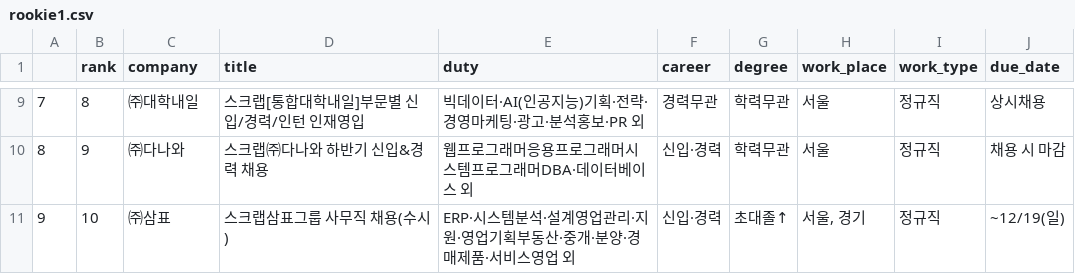
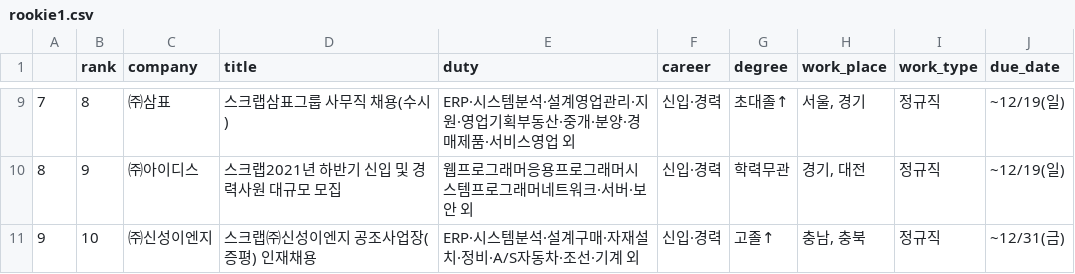
Before and after one commit to EdgarAn-Portfolio1/Recruit_DataAnalysis, a CSV file: SKY/8.flask-api-server/rookie1.csv, drawn as a sheet; only a part is shown, gaps mark what is left out; the diff covers the shown part only.

```diff
--- a/SKY/8.flask-api-server/rookie1.csv
+++ b/SKY/8.flask-api-server/rookie1.csv
@@ -9,3 +9,3 @@
-7,8,㈜대학내일,스크랩[통합대학내일]부문별 신입/경력/인턴 인재영입,빅데이터·AI(인공지능)기획·전략·경영마케팅·광고·분석홍보·PR 외,경력무관,학력무관,서울,정규직,상시채용
-8,9,㈜다나와,스크랩㈜다나와 하반기 신입&경력 채용,웹프로그래머응용프로그래머시스템프로그래머DBA·데이터베이스 외,신입·경력,학력무관,서울,정규직,채용 시 마감
-9,10,㈜삼표,스크랩삼표그룹 사무직 채용(수시),ERP·시스템분석·설계영업관리·지원·영업기획부동산·중개·분양·경매제품·서비스영업 외,신입·경력,초대졸↑,"서울, 경기",정규직,~12/19(일)
+7,8,㈜삼표,스크랩삼표그룹 사무직 채용(수시),ERP·시스템분석·설계영업관리·지원·영업기획부동산·중개·분양·경매제품·서비스영업 외,신입·경력,초대졸↑,"서울, 경기",정규직,~12/19(일)
+8,9,㈜아이디스,스크랩2021년 하반기 신입 및 경력사원 대규모 모집,웹프로그래머응용프로그래머시스템프로그래머네트워크·서버·보안 외,신입·경력,학력무관,"경기, 대전",정규직,~12/19(일)
+9,10,㈜신성이엔지,스크랩㈜신성이엔지 공조사업장(증평) 인재채용,ERP·시스템분석·설계구매·자재설치·정비·A/S자동차·조선·기계 외,신입·경력,고졸↑,"충남, 충북",정규직,~12/31(금)
```
Also changed, not shown: 26 edited cells elsewhere in this file, SKY/8.flask-api-server/it_recruit_news.csv, SKY/8.flask-api-server/recruit1.csv, 14 other files.
